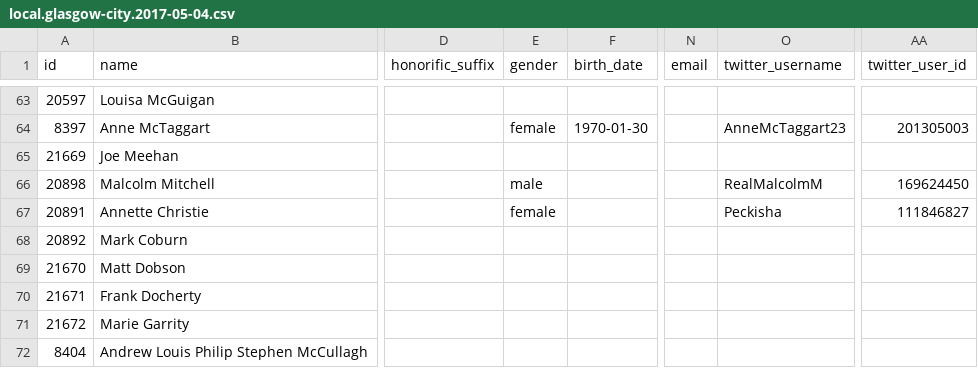
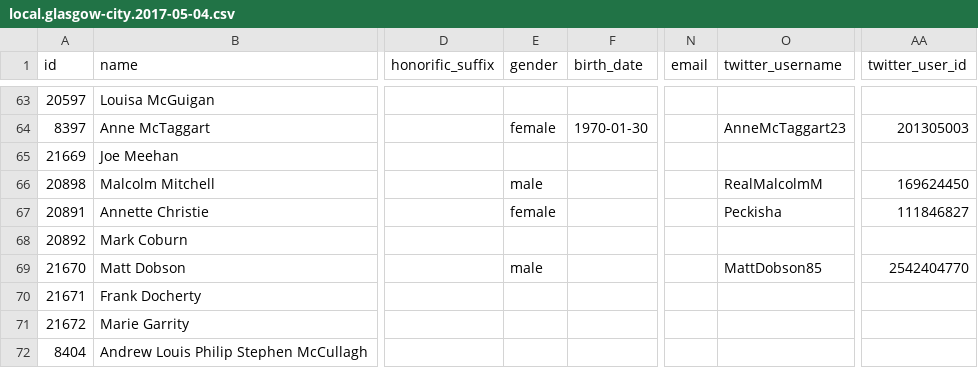
Before and after one commit to gerrymulvenna/council17, a CSV file: scripts/local.glasgow-city.2017-05-04.csv, drawn as a sheet; only a part is shown, gaps mark what is left out; the diff covers the shown part only; the diff names each change by its address in the sheet, - before the commit and + after, or states it on an @@ line.

Commit message:
Latest data update Signed-off-by: Gerry Mulvenna <git@movingwifi.com>

```diff
--- a/scripts/local.glasgow-city.2017-05-04.csv
+++ b/scripts/local.glasgow-city.2017-05-04.csv
-E69 (gender): (empty)
+E69 (gender): male
-O69 (twitter_username): (empty)
+O69 (twitter_username): MattDobson85
-AA69 (twitter_user_id): (empty)
+AA69 (twitter_user_id): 2542404770
```
Also changed, not shown: 54 edited cells elsewhere in this file, scripts/local.aberdeen-city.2017-05-04.csv, scripts/local.aberdeenshire.2017-05-04.csv, 37 other files.
